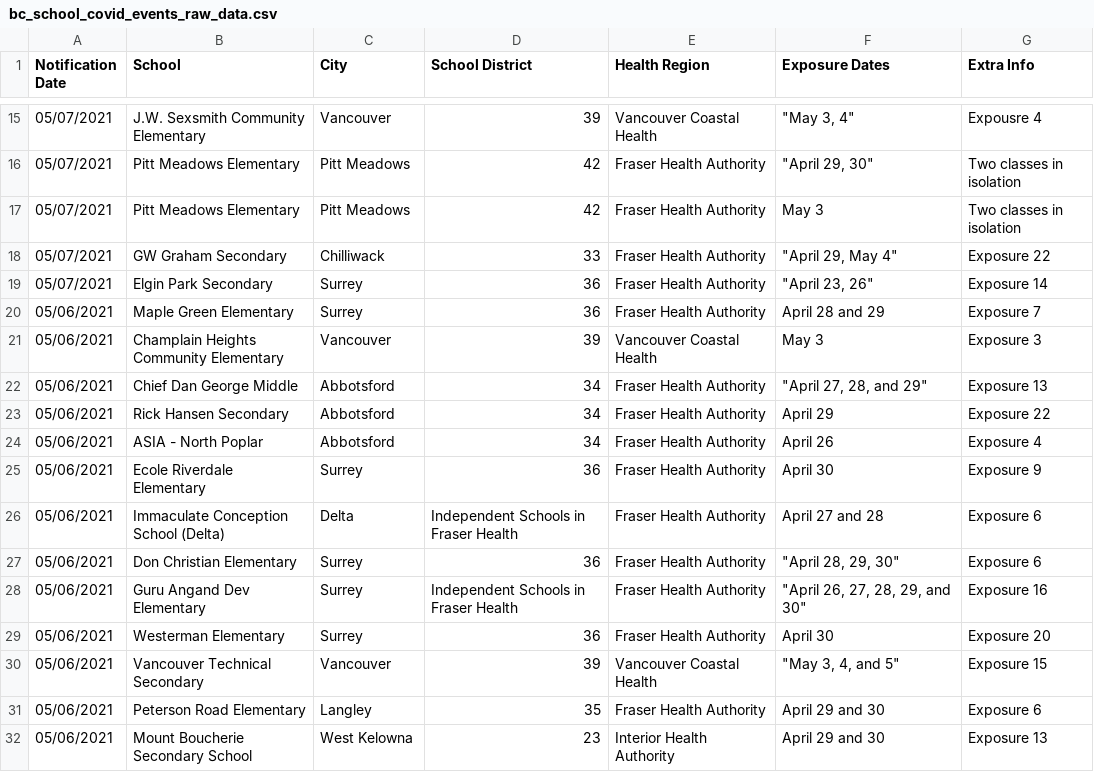
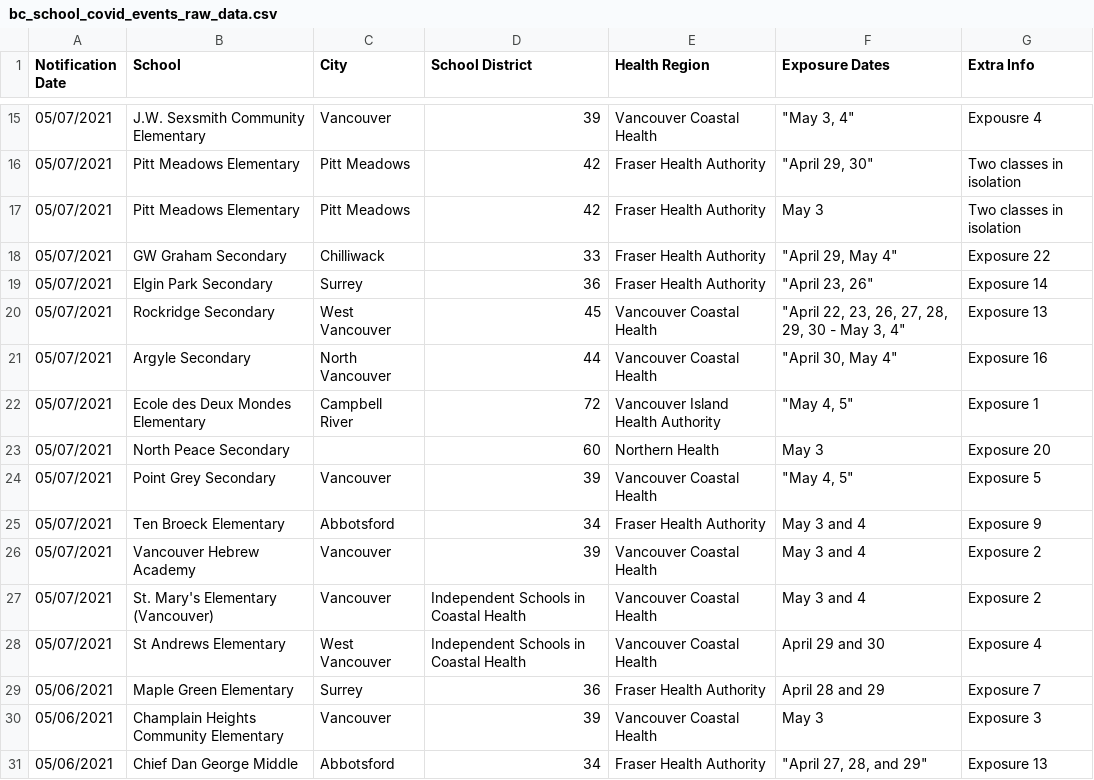
Before and after one commit to spod/bcschoolscoviddata, a CSV file: data/bc_school_covid_events_raw_data.csv, drawn as a sheet; only a part is shown, gaps mark what is left out; the shorter side is filled out with more unchanged rows; the diff names each change by its address in the sheet, - before the commit and + after, or states it on an @@ line.

```diff
--- a/data/bc_school_covid_events_raw_data.csv
+++ b/data/bc_school_covid_events_raw_data.csv
+row 20: 05/07/2021 | Rockridge Secondary | West Vancouver | 45 | Vancouver Coastal Health | "April 22, 23, 26, 27, 28, 29, 30 - May 3, 4" | Exposure 13
+row 21: 05/07/2021 | Argyle Secondary | North Vancouver | 44 | Vancouver Coastal Health | "April 30, May 4" | Exposure 16
+row 22: 05/07/2021 | Ecole des Deux Mondes Elementary | Campbell River | 72 | Vancouver Island Health Authority | "May 4, 5" | Exposure 1
+row 23: 05/07/2021 | North Peace Secondary |  | 60 | Northern Health | May 3 | Exposure 20
+row 24: 05/07/2021 | Point Grey Secondary | Vancouver | 39 | Vancouver Coastal Health | "May 4, 5" | Exposure 5
+row 25: 05/07/2021 | Ten Broeck Elementary | Abbotsford | 34 | Fraser Health Authority | May 3 and 4 | Exposure 9
+row 26: 05/07/2021 | Vancouver Hebrew Academy | Vancouver | 39 | Vancouver Coastal Health | May 3 and 4 | Exposure 2
+row 27: 05/07/2021 | St. Mary's Elementary (Vancouver) | Vancouver | Independent Schools in Coastal Health | Vancouver Coastal Health | May 3 and 4 | Exposure 2
+row 28: 05/07/2021 | St Andrews Elementary | West Vancouver | Independent Schools in Coastal Health | Vancouver Coastal Health | April 29 and 30 | Exposure 4
```
Also changed, not shown: data/leaderboard.csv, data/raw_data.csv.
